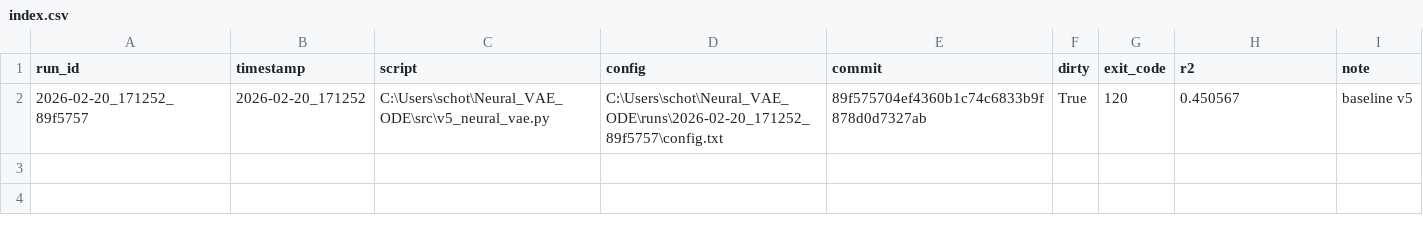
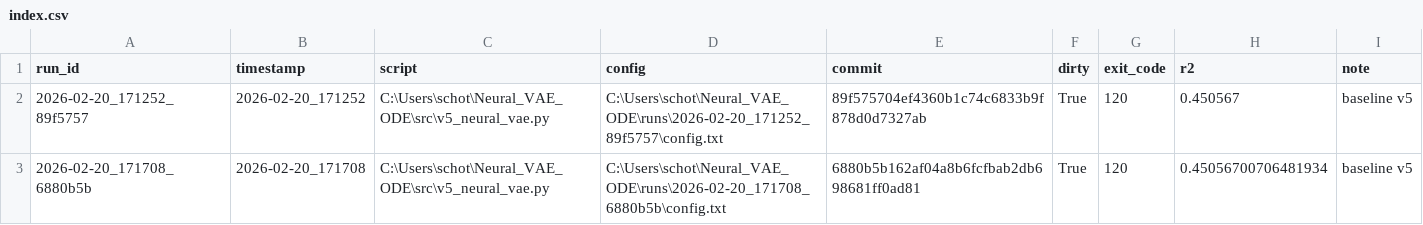
Before and after one commit to SchottdorfLab/Neural_VAE_ODE, a CSV file: runs/index.csv, drawn as a sheet; the diff names each change by its address in the sheet, - before the commit and + after, or states it on an @@ line.

```diff
--- a/runs/index.csv
+++ b/runs/index.csv
+row 3: 2026-02-20_171708_6880b5b | 2026-02-20_171708 | C:\Users\schot\Neural_VAE_ODE\src\v5_neural_vae.py | C:\Users\schot\Neural_VAE_ODE\runs\2026-02-20_171708_6880b5b\config.txt | 6880b5b162af04a8b6fcfbab2db698681ff0ad81 | True | 120 | 0.45056700706481934 | baseline v5
```
Also changed, not shown: 25 other files.
